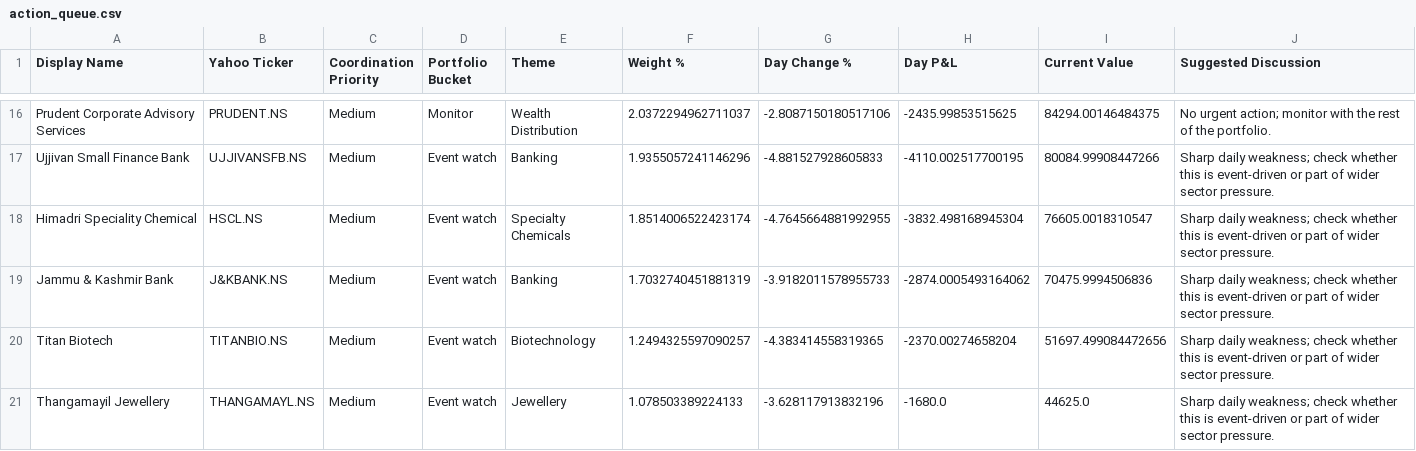
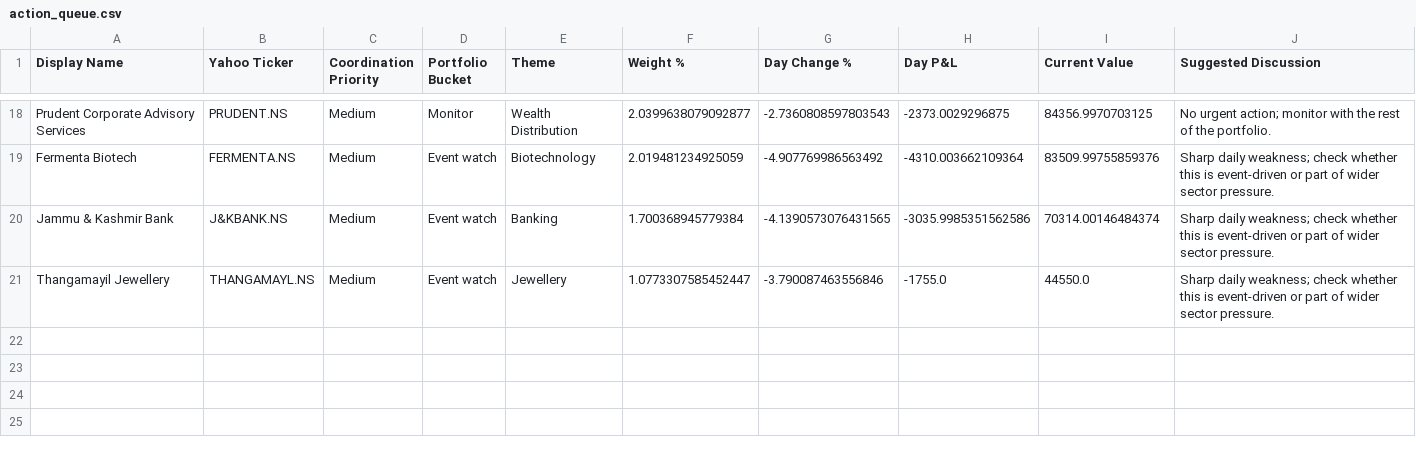
Before and after one commit to hvj7p7shkv-hub/anshuman-portfolio-dashboard, a CSV file: data/action_queue.csv, drawn as a sheet; only a part is shown, gaps mark what is left out; removed rows and columns are numbered as before the commit, all else as after; the diff covers the shown part only; the diff names each change by its address in the sheet, - before the commit and + after, or states it on an @@ line.

```diff
--- a/data/action_queue.csv
+++ b/data/action_queue.csv
-F18 (Weight %): 2.0372294962711037
+F18 (Weight %): 2.0399638079092877
-G18 (Day Change %): -2.8087150180517106
+G18 (Day Change %): -2.7360808597803543
-H18 (Day P&L): -2435.99853515625
+H18 (Day P&L): -2373.0029296875
-I18 (Current Value): 84294.00146484375
+I18 (Current Value): 84356.9970703125
-row 17: Ujjivan Small Finance Bank | UJJIVANSFB.NS | Medium | Event watch | Banking | 1.9355057241146296 | -4.881527928605833 | -4110.002517700195 | 80084.99908447266 | Sharp daily weakness; check whether this is event-driven or part of wider sector pressure.
-row 18: Himadri Speciality Chemical | HSCL.NS | Medium | Event watch | Specialty Chemicals | 1.8514006522423174 | -4.7645664881992955 | -3832.498168945304 | 76605.0018310547 | Sharp daily weakness; check whether this is event-driven or part of wider sector pressure.
+row 19: Fermenta Biotech | FERMENTA.NS | Medium | Event watch | Biotechnology | 2.019481234925059 | -4.907769986563492 | -4310.003662109364 | 83509.99755859376 | Sharp daily weakness; check whether this is event-driven or part of wider sector pressure.
-F20 (Weight %): 1.7032740451881319
+F20 (Weight %): 1.700368945779384
-G20 (Day Change %): -3.9182011578955733
+G20 (Day Change %): -4.1390573076431565
-H20 (Day P&L): -2874.0005493164062
+H20 (Day P&L): -3035.9985351562586
-I20 (Current Value): 70475.9994506836
+I20 (Current Value): 70314.00146484374
-row 20: Titan Biotech | TITANBIO.NS | Medium | Event watch | Biotechnology | 1.2494325597090257 | -4.383414558319365 | -2370.00274658204 | 51697.499084472656 | Sharp daily weakness; check whether this is event-driven or part of wider sector pressure.
-F21 (Weight %): 1.078503389224133
+F21 (Weight %): 1.0773307585452447
-G21 (Day Change %): -3.628117913832196
+G21 (Day Change %): -3.790087463556846
-H21 (Day P&L): -1680.0
+H21 (Day P&L): -1755.0
-I21 (Current Value): 44625.0
+I21 (Current Value): 44550.0
```
Also changed, not shown: 3 added rows, 1 removed row and 56 edited cells elsewhere in this file, data/holdings.csv, 1 other file.
